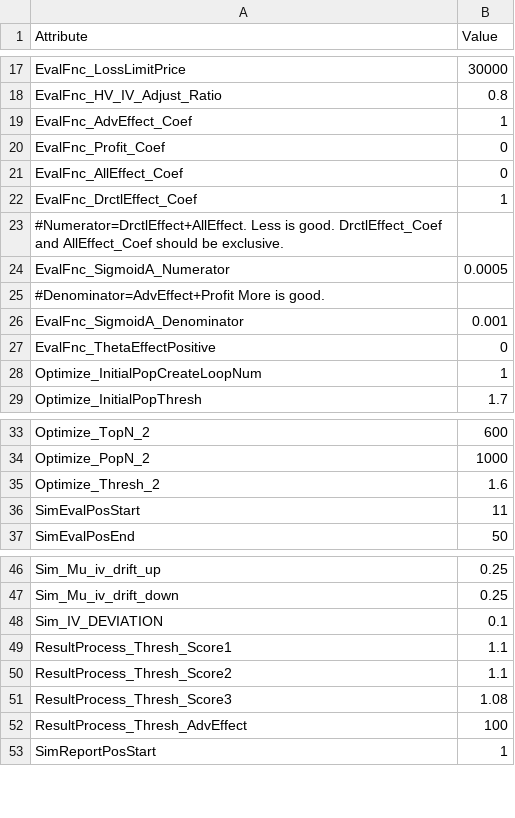
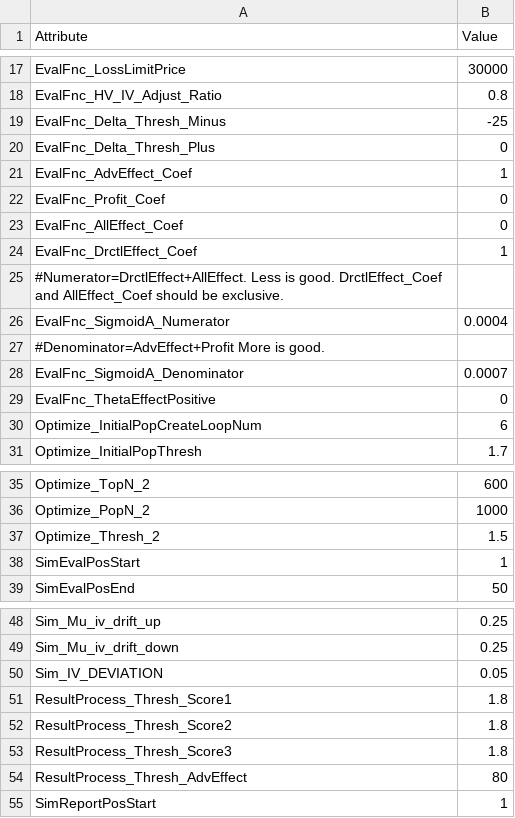
Before and after one commit to Sdoof/edthrpnm, a CSV file: MarketData/ConfigParameters_Example.csv, drawn as a sheet; only a part is shown, gaps mark what is left out.

Commit message:
evaluation for optimization delta hedge taken into account

```diff
--- a/MarketData/ConfigParameters_Example.csv
+++ b/MarketData/ConfigParameters_Example.csv
@@ -18,2 +18,4 @@ EvalFnc_LossLimitPrice,30000
 EvalFnc_HV_IV_Adjust_Ratio,0.8
+EvalFnc_Delta_Thresh_Minus,-25
+EvalFnc_Delta_Thresh_Plus,0
 EvalFnc_AdvEffect_Coef,1
@@ -23,7 +25,7 @@ EvalFnc_DrctlEffect_Coef,1
 #Numerator=DrctlEffect+AllEffect. Less is good. DrctlEffect_Coef and AllEffect_Coef should be exclusive.
-EvalFnc_SigmoidA_Numerator,0.0005
+EvalFnc_SigmoidA_Numerator,0.0004
 #Denominator=AdvEffect+Profit More is good.
-EvalFnc_SigmoidA_Denominator,0.001
+EvalFnc_SigmoidA_Denominator,0.0007
 EvalFnc_ThetaEffectPositive,0
-Optimize_InitialPopCreateLoopNum,1
+Optimize_InitialPopCreateLoopNum,6
 Optimize_InitialPopThresh,1.7
@@ -34,4 +36,4 @@ Optimize_TopN_2,600
 Optimize_PopN_2,1000
-Optimize_Thresh_2,1.6
-SimEvalPosStart,11
+Optimize_Thresh_2,1.5
+SimEvalPosStart,1
 SimEvalPosEnd,50
@@ -47,7 +49,7 @@ Sim_Mu_iv_drift_up,0.25
 Sim_Mu_iv_drift_down,0.25
-Sim_IV_DEVIATION,0.1
-ResultProcess_Thresh_Score1,1.1
-ResultProcess_Thresh_Score2,1.1
-ResultProcess_Thresh_Score3,1.08
-ResultProcess_Thresh_AdvEffect,100
+Sim_IV_DEVIATION,0.05
+ResultProcess_Thresh_Score1,1.8
+ResultProcess_Thresh_Score2,1.8
+ResultProcess_Thresh_Score3,1.8
+ResultProcess_Thresh_AdvEffect,80
 SimReportPosStart,1
```
Also changed, not shown: 2 other files.
